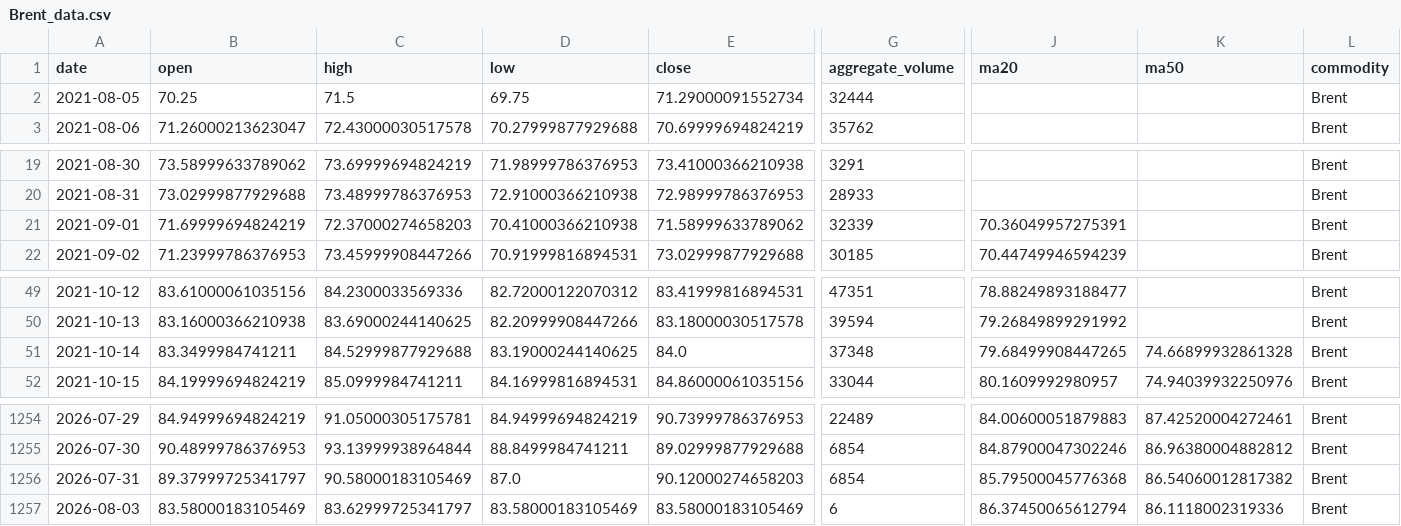
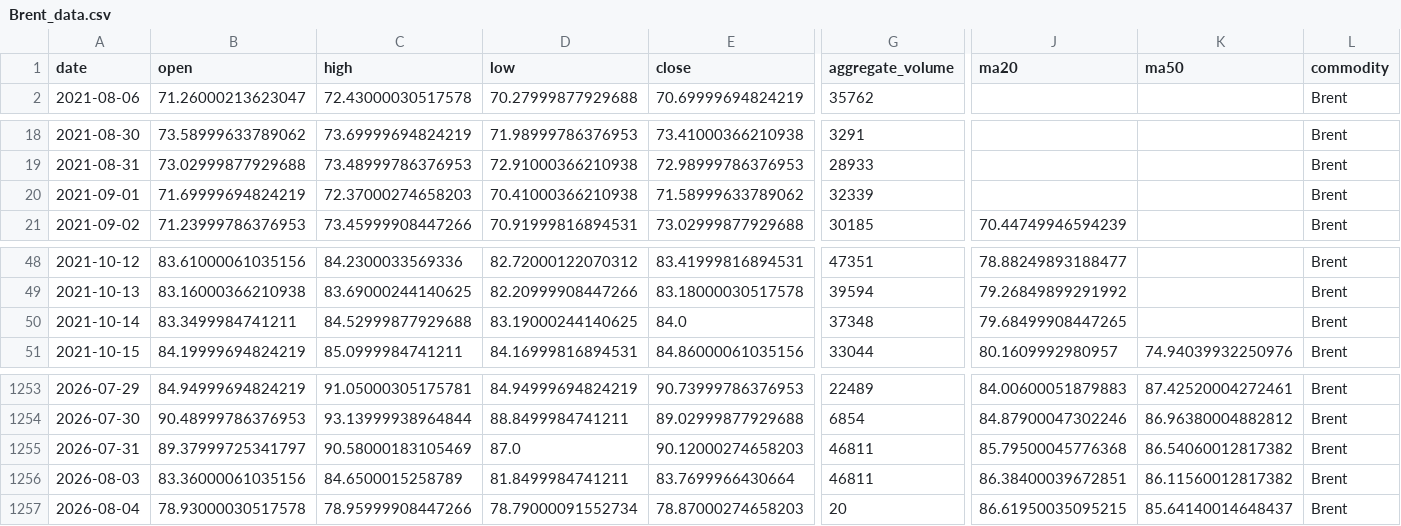
Before and after one commit to jjch1986/price-chart-site, a CSV file: data/Brent_data.csv, drawn as a sheet; only a part is shown, gaps mark what is left out; removed rows and columns are numbered as before the commit, all else as after; rows hold the shown columns only; the diff names each change by its address in the sheet, - before the commit and + after, or states it on an @@ line.

```diff
--- a/data/Brent_data.csv
+++ b/data/Brent_data.csv
-row 2: 2021-08-05 | 70.25 | 71.5 | 69.75 | 71.29000091552734 | 32444 |  |  | Brent
-J20 (ma20): 70.36049957275391
+J20 (ma20): (empty)
-K50 (ma50): 74.66899932861328
+K50 (ma50): (empty)
-G1255 (aggregate_volume): 6854
+G1255 (aggregate_volume): 46811
-B1256 (open): 83.58000183105469
+B1256 (open): 83.36000061035156
-C1256 (high): 83.62999725341797
+C1256 (high): 84.6500015258789
-D1256 (low): 83.58000183105469
+D1256 (low): 81.8499984741211
-E1256 (close): 83.58000183105469
+E1256 (close): 83.7699966430664
-G1256 (aggregate_volume): 6
+G1256 (aggregate_volume): 46811
-J1256 (ma20): 86.37450065612794
+J1256 (ma20): 86.38400039672851
-K1256 (ma50): 86.1118002319336
+K1256 (ma50): 86.11560012817382
+row 1257: 2026-08-04 | 78.93000030517578 | 78.95999908447266 | 78.79000091552734 | 78.87000274658203 | 20 | 86.61950035095215 | 85.64140014648437 | Brent
```
Also changed, not shown: data/Coffee_data.csv, data/FeederCattle_data.csv, 21 other files.
